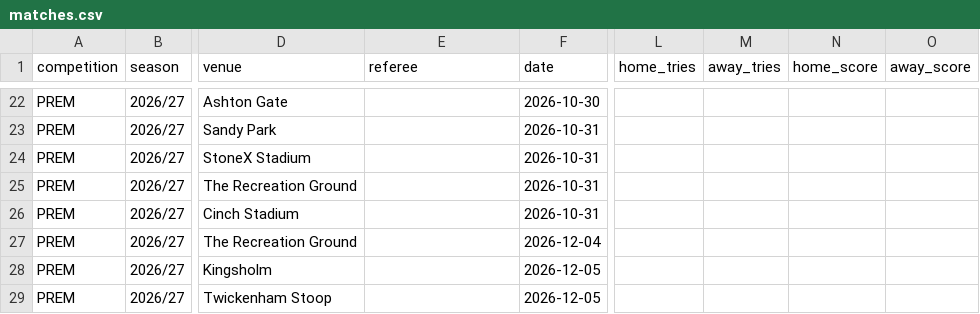
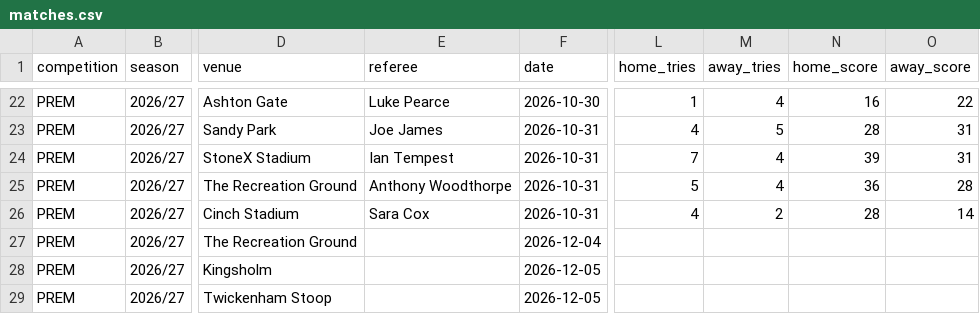
Before and after one commit to davewalker5/RugbyTracker, a CSV file: data/imports/PREM-2026-27/matches.csv, drawn as a sheet; only a part is shown, gaps mark what is left out; the diff covers the shown part only; the diff names each change by its address in the sheet, - before the commit and + after, or states it on an @@ line.

```diff
--- a/data/imports/PREM-2026-27/matches.csv
+++ b/data/imports/PREM-2026-27/matches.csv
-E22 (referee): (empty)
+E22 (referee): Luke Pearce
-L22 (home_tries): (empty)
+L22 (home_tries): 1
-M22 (away_tries): (empty)
+M22 (away_tries): 4
-N22 (home_score): (empty)
+N22 (home_score): 16
-O22 (away_score): (empty)
+O22 (away_score): 22
-E23 (referee): (empty)
+E23 (referee): Joe James
-L23 (home_tries): (empty)
+L23 (home_tries): 4
-M23 (away_tries): (empty)
+M23 (away_tries): 5
-N23 (home_score): (empty)
+N23 (home_score): 28
-O23:O24 (away_score): (empty)
+O23:O24 (away_score): 31
-E24 (referee): (empty)
+E24 (referee): Ian Tempest
-L24 (home_tries): (empty)
+L24 (home_tries): 7
-M24:M25 (away_tries): (empty)
+M24:M25 (away_tries): 4
-N24 (home_score): (empty)
+N24 (home_score): 39
-E25 (referee): (empty)
+E25 (referee): Anthony Woodthorpe
-L25 (home_tries): (empty)
+L25 (home_tries): 5
-N25 (home_score): (empty)
+N25 (home_score): 36
-O25 (away_score): (empty)
+O25 (away_score): 28
-E26 (referee): (empty)
+E26 (referee): Sara Cox
-L26 (home_tries): (empty)
+L26 (home_tries): 4
-M26 (away_tries): (empty)
+M26 (away_tries): 2
-N26 (home_score): (empty)
+N26 (home_score): 28
-O26 (away_score): (empty)
+O26 (away_score): 14
```
Also changed, not shown: 66 edited cells elsewhere in this file, data/imports/PREM-2026-27/teams.csv, data/imports/PREM-2026-27/venues.csv, 2 other files.
